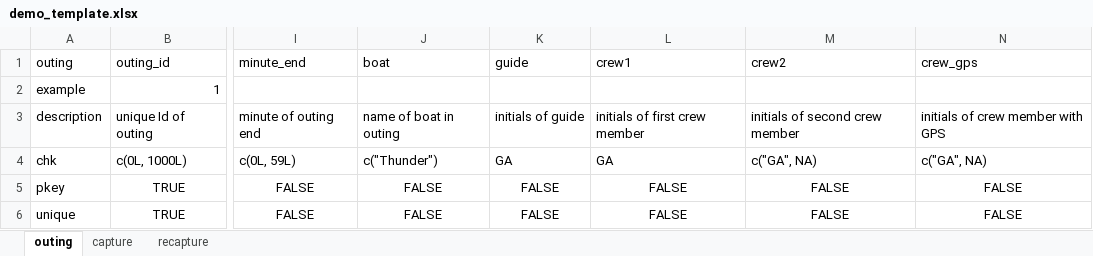
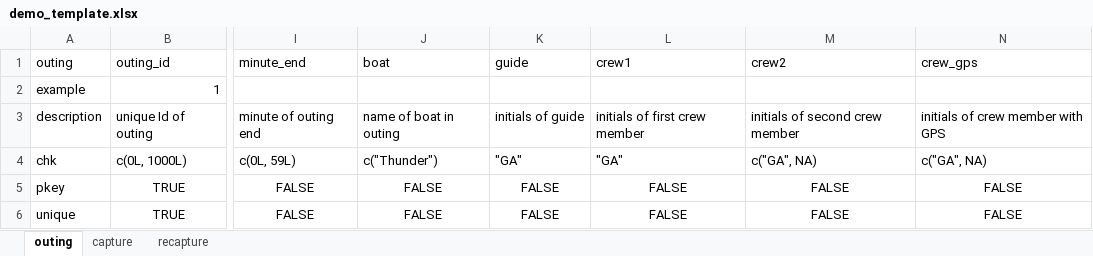
Before and after one commit to poissonconsulting/chktemplate, an Excel workbook: inst/extdata/demo_template.xlsx, sheet outing, drawn as a sheet; only a part is shown, gaps mark what is left out; values as stored, in another font and other column widths than the file's, no borders; the diff names each change by its address in the sheet, - before the commit and + after, or states it on an @@ line.

Commit message:
update demo_template

```diff
--- a/inst/extdata/demo_template.xlsx (sheet outing)
+++ b/inst/extdata/demo_template.xlsx (sheet outing)
-K4 (guide): GA
+K4 (guide): "GA"
-L4 (crew1): GA
+L4 (crew1): "GA"
```
Also changed, not shown: sheet capture, 1 other file.
